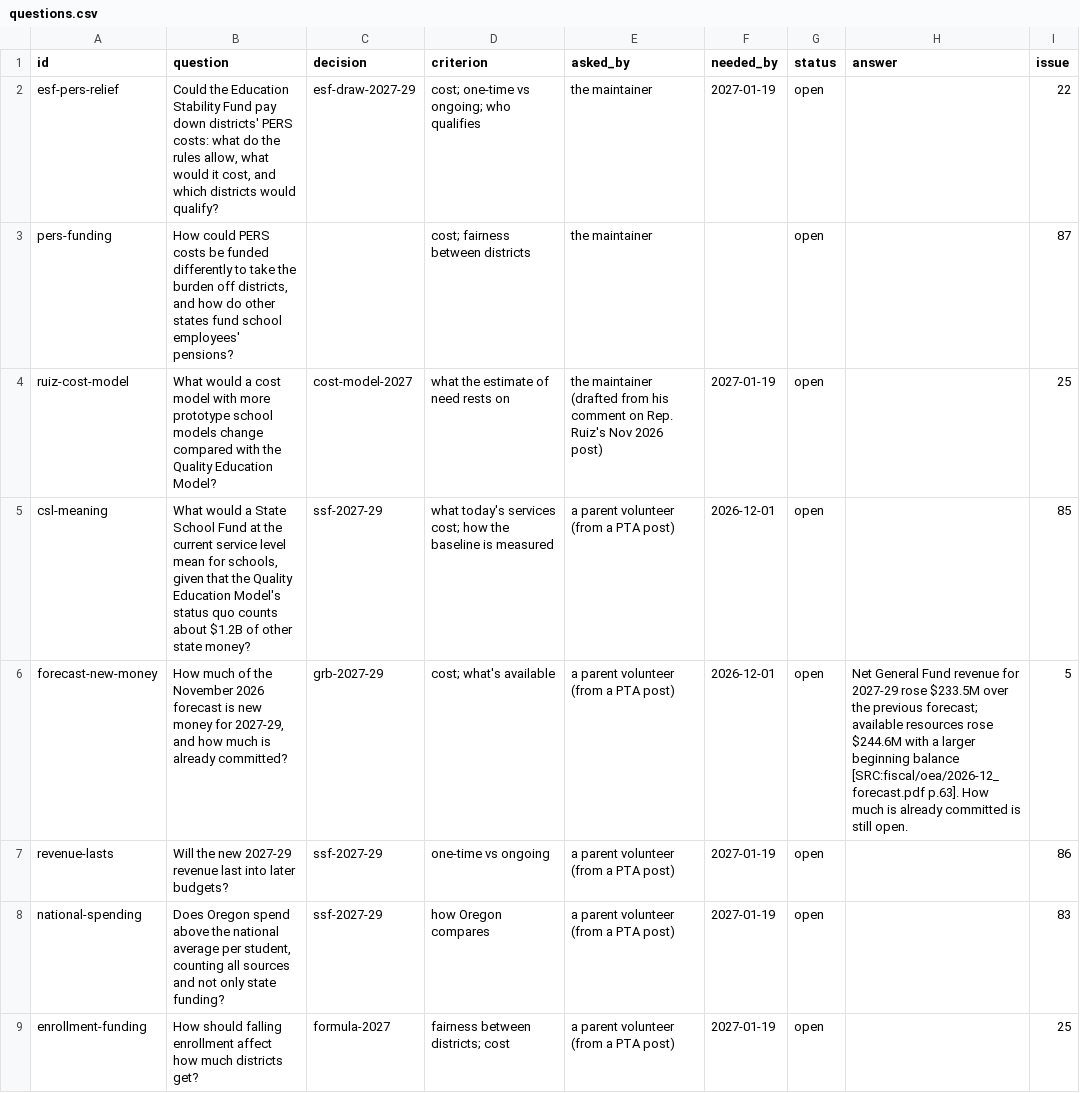
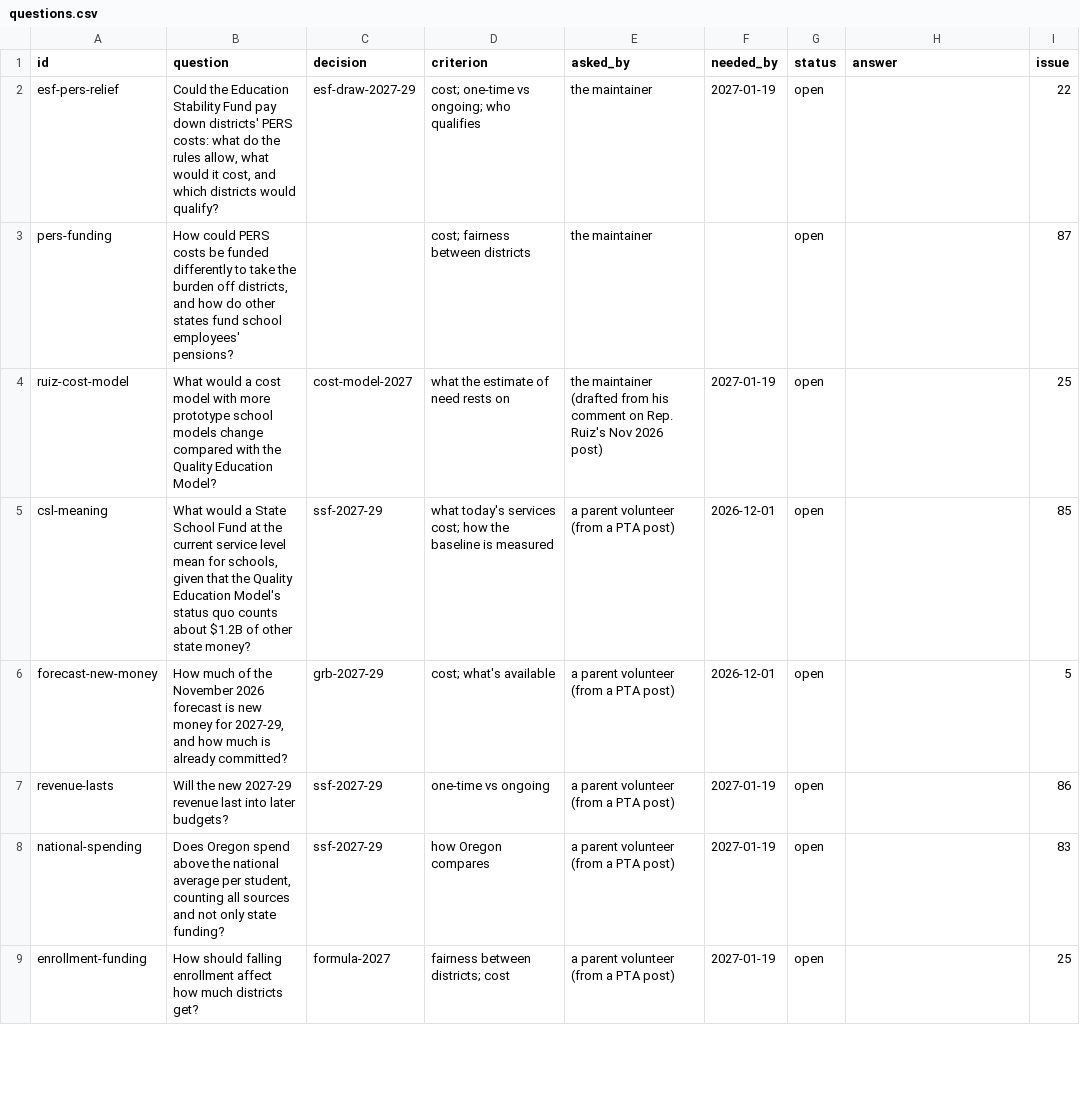
Before and after one commit to pietvanzoen/fund-oregon-schools, a CSV file: analysis/questions.csv, drawn as a sheet; only a part is shown.

```diff
--- a/analysis/questions.csv
+++ b/analysis/questions.csv
@@ -5,3 +5,3 @@ ruiz-cost-model,What would a cost model with more prototype school models change
 csl-meaning,"What would a State School Fund at the current service level mean for schools, given that the Quality Education Model's status quo counts about $1.2B of other state money?",ssf-2027-29,what today's services cost; how the baseline is measured,a parent volunteer (from a PTA post),2026-12-01,open,,85
-forecast-new-money,"How much of the November 2026 forecast is new money for 2027-29, and how much is already committed?",grb-2027-29,cost; what's available,a parent volunteer (from a PTA post),2026-12-01,open,"Net General Fund revenue for 2027-29 rose $233.5M over the previous forecast; available resources rose $244.6M with a larger beginning balance [SRC:fiscal/oea/2026-12_forecast.pdf p.63]. How much is already committed is still open.",5
+forecast-new-money,"How much of the November 2026 forecast is new money for 2027-29, and how much is already committed?",grb-2027-29,cost; what's available,a parent volunteer (from a PTA post),2026-12-01,open,,5
 revenue-lasts,Will the new 2027-29 revenue last into later budgets?,ssf-2027-29,one-time vs ongoing,a parent volunteer (from a PTA post),2027-01-19,open,,86
```
Also changed, not shown: analysis/glossary.csv, 2 other files.
